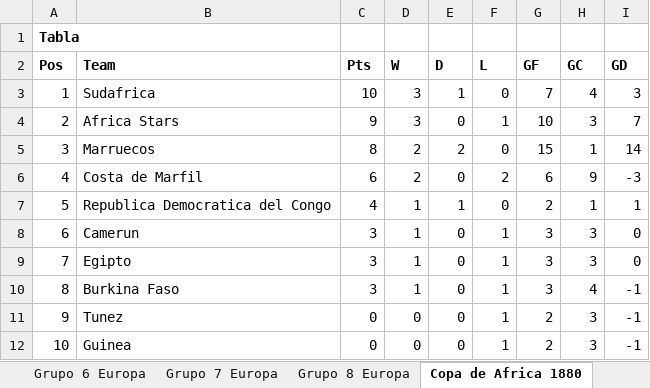
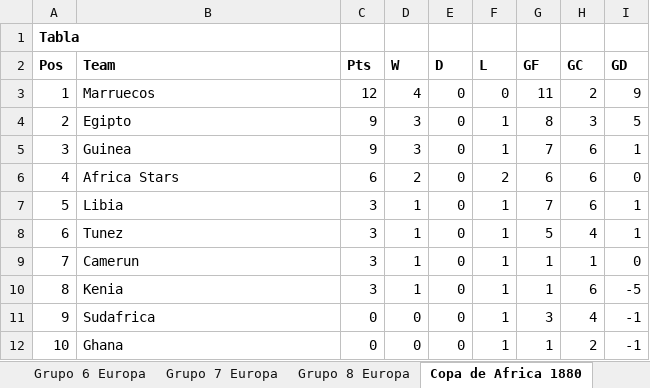
Before and after one commit to ssalinasr/Sports_simulator_python_django, an Excel workbook: olympic_simulator/media/simluacion_Futbol Masculino_1880.xlsx, sheet Copa de Africa 1880, drawn as a sheet; only a part is shown; values as stored, in another font and other column widths than the file's, no borders; removed rows and columns are numbered as before the commit, all else as after; the diff covers the shown part only; the diff names each change by its address in the sheet, - before the commit and + after, or states it on an @@ line.

```diff
--- a/olympic_simulator/media/simluacion_Futbol Masculino_1880.xlsx (sheet Copa de Africa 1880)
+++ b/olympic_simulator/media/simluacion_Futbol Masculino_1880.xlsx (sheet Copa de Africa 1880)
-row 3: 1 | Sudafrica | 10 | 3 | 1 | 0 | 7 | 4 | 3
+row 3: 1 | Marruecos | 12 | 4 | 0 | 0 | 11 | 2 | 9
-B4 (Team): Africa Stars
+B4 (Team): Egipto
-G4 (GF): 10
+G4 (GF): 8
-I4 (GD): 7
+I4 (GD): 5
-row 5: 3 | Marruecos | 8 | 2 | 2 | 0 | 15 | 1 | 14
+row 5: 3 | Guinea | 9 | 3 | 0 | 1 | 7 | 6 | 1
-B6 (Team): Costa de Marfil
+B6 (Team): Africa Stars
-H6 (GC): 9
+H6 (GC): 6
-I6 (GD): -3
+I6 (GD): 0
-B7 (Team): Republica Democratica del Congo
+B7 (Team): Libia
-C7 (Pts): 4
+C7 (Pts): 3
-E7 (D): 1
+E7 (D): 0
-F7 (L): 0
+F7 (L): 1
-G7 (GF): 2
+G7 (GF): 7
-H7 (GC): 1
+H7 (GC): 6
-B8 (Team): Camerun
+B8 (Team): Tunez
-G8 (GF): 3
+G8 (GF): 5
-H8 (GC): 3
+H8 (GC): 4
-I8 (GD): 0
+I8 (GD): 1
-B9 (Team): Egipto
+B9 (Team): Camerun
-G9:G10 (GF): 3
+G9:G10 (GF): 1
-H9 (GC): 3
+H9 (GC): 1
-B10 (Team): Burkina Faso
+B10 (Team): Kenia
-H10 (GC): 4
+H10 (GC): 6
-I10 (GD): -1
+I10 (GD): -5
-B11 (Team): Tunez
+B11 (Team): Sudafrica
-G11 (GF): 2
+G11 (GF): 3
-H11 (GC): 3
+H11 (GC): 4
-B12 (Team): Guinea
+B12 (Team): Ghana
-G12 (GF): 2
+G12 (GF): 1
-H12 (GC): 3
+H12 (GC): 2
```
Also changed, not shown: 9 added rows, 9 removed rows and 28 edited cells elsewhere in this sheet, sheet Grupo 1 Asia_Oceania, sheet Grupo 5 Asia_Oceania, sheet Grupo 7 Asia_Oceania, sheet Grupo 4 Asia_Oceania, sheet Grupo 6 Asia_Oceania, sheet Grupo 2 Asia_Oceania, 38 more sheets, other sheet tabs, 40 other files.
